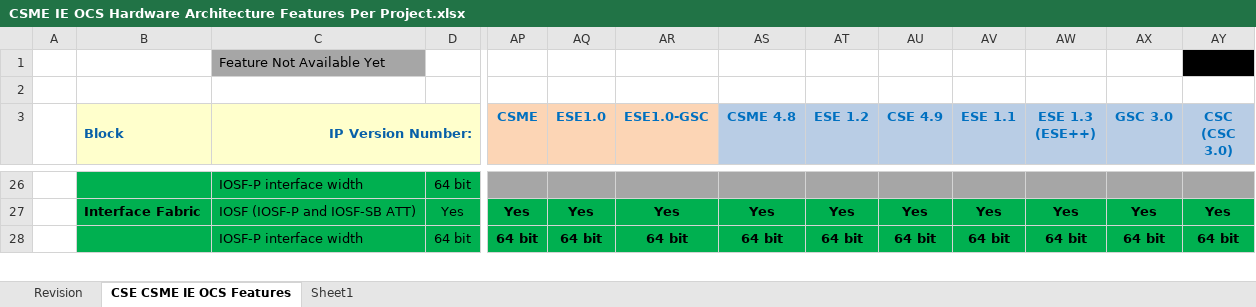
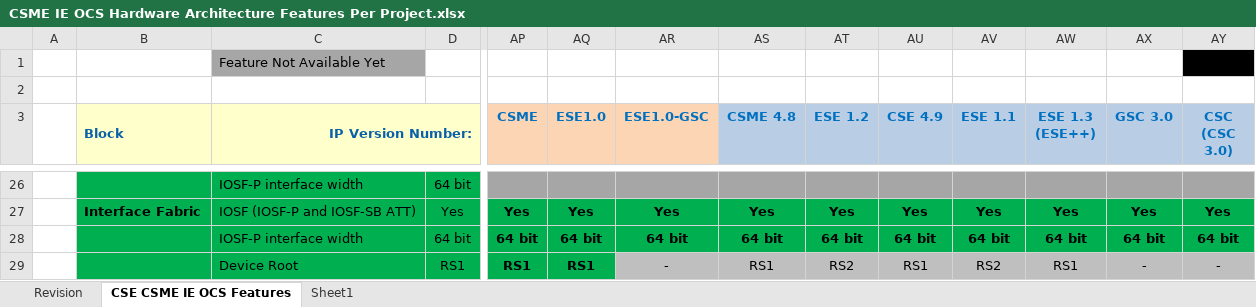
Before and after one commit to jason-ytsao/exp_submodule, an Excel workbook: ArchSpecs/Working/CSME IE OCS Hardware Architecture Features Per Project.xlsx, sheet CSE CSME IE OCS Features, drawn as a sheet; only a part is shown, gaps mark what is left out; values as stored, in another font and other column widths than the file's, no borders; rows hold the shown columns only; the diff covers the shown part only; the diff names each change by its address in the sheet, - before the commit and + after, or states it on an @@ line.

Commit message:
160 - Added 2nd Embedded RS configuration
[git-p4: depot-paths = "//depot/projects/coe/CSME/": change = 794583]

```diff
--- a/ArchSpecs/Working/CSME IE OCS Hardware Architecture Features Per Project.xlsx (sheet CSE CSME IE OCS Features)
+++ b/ArchSpecs/Working/CSME IE OCS Hardware Architecture Features Per Project.xlsx (sheet CSE CSME IE OCS Features)
+row 29:  |  | Device Root | RS1 | RS1 | RS1 | - | RS1 | RS2 | RS1 | RS2 | RS1 | - | -
```
Also changed, not shown: 1 added row, 3 edited cells and cell formats elsewhere in this sheet, sheet Revision, formulas that keep their value.
